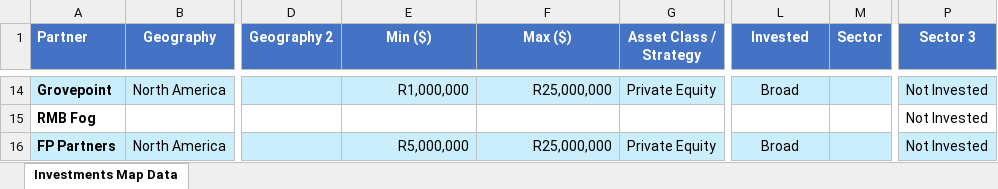
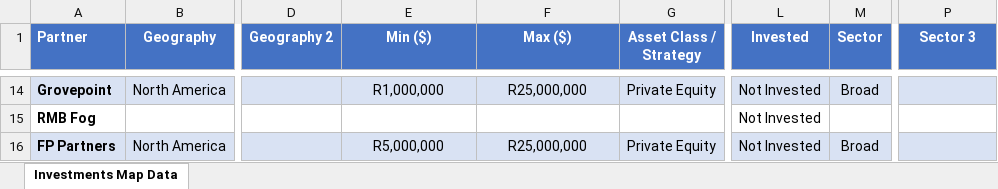
Before and after one commit to Mornayvh/market-dashboard, an Excel workbook: data/Internal_Investments_Dashboard.xlsx, sheet Investments Map Data, drawn as a sheet; only a part is shown, gaps mark what is left out; values as stored, in another font and other column widths than the file's, no borders; the diff covers the shown part only; the diff names each change by its address in the sheet, - before the commit and + after, or states it on an @@ line.

```diff
--- a/data/Internal_Investments_Dashboard.xlsx (sheet Investments Map Data)
+++ b/data/Internal_Investments_Dashboard.xlsx (sheet Investments Map Data)
-E14:F14 alignment: right
+E14:F14 alignment: center
-L14 (Invested): Broad
+L14 (Invested): Not Invested
-M14 (Sector): (empty)
+M14 (Sector): Broad
-P14:P16 (Sector 3): Not Invested
+P14:P16 (Sector 3): (empty)
-L15 (Invested): (empty)
+L15 (Invested): Not Invested
-E16:F16 alignment: right
+E16:F16 alignment: center
-L16 (Invested): Broad
+L16 (Invested): Not Invested
-M16 (Sector): (empty)
+M16 (Sector): Broad
```
Also changed, not shown: 49 edited cells and cell formats elsewhere in this sheet.
